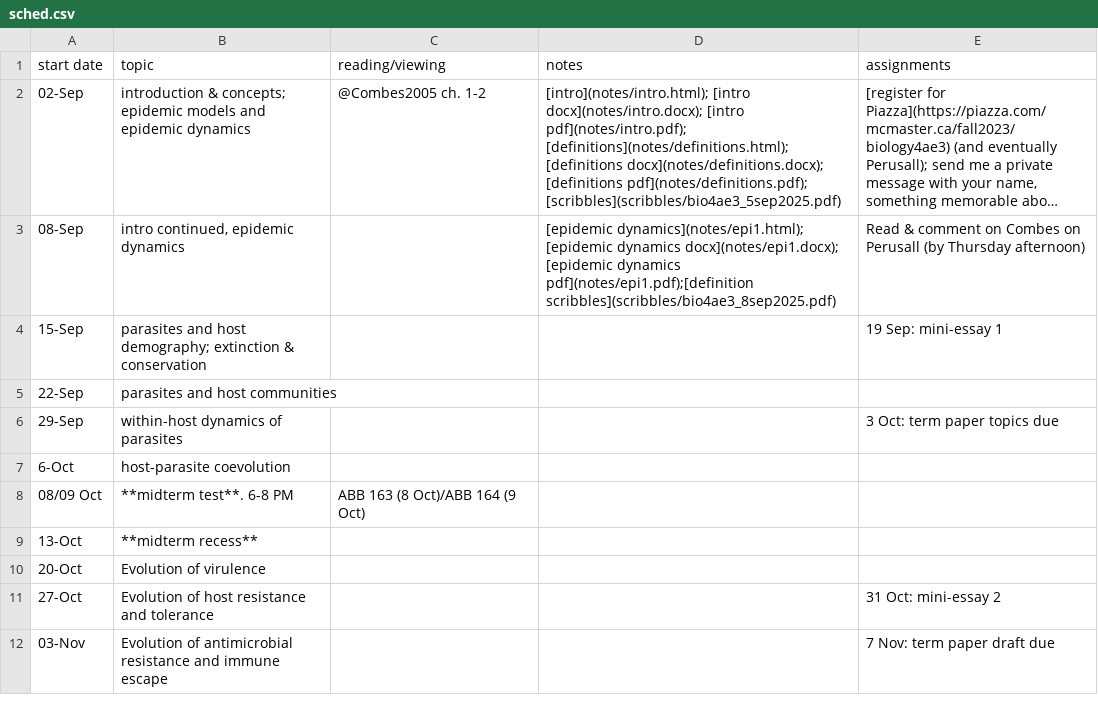
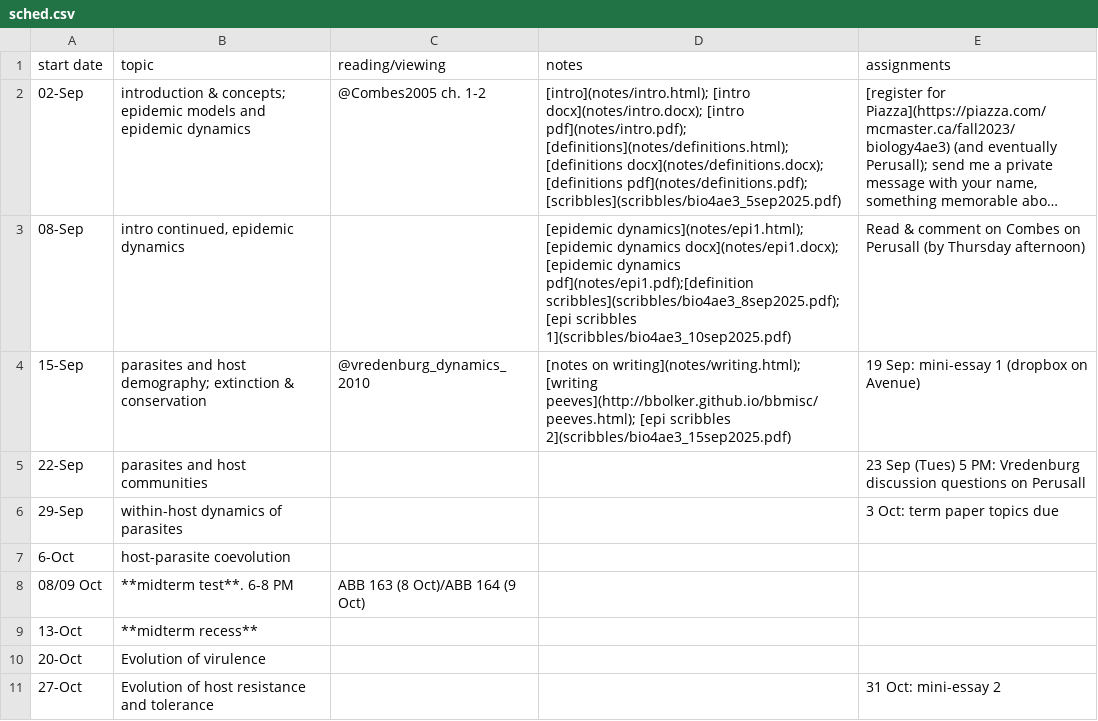
Before and after one commit to bbolker/bio4ae3, a CSV file: sched.csv, drawn as a sheet; only a part is shown; the shorter side is filled out with more unchanged rows; long unchanged cells end in …; the diff names each change by its address in the sheet, - before the commit and + after, or states it on an @@ line.

Commit message:
scribbles, notes etc

```diff
--- a/sched.csv
+++ b/sched.csv
-D3 (notes): …dynamics pdf](notes/epi1.pdf);[definition scribbles](scribbles/bio4ae3_8sep2025.pdf)
+D3 (notes): …dynamics pdf](notes/epi1.pdf);[definition scribbles](scribbles/bio4ae3_8sep2025.pdf); [epi scribbles 1](scribbles/bio4ae3_10sep2025.pdf)
-C4 (reading/viewing): (empty)
+C4 (reading/viewing): @vredenburg_dynamics_2010
-D4 (notes): (empty)
+D4 (notes): [notes on writing](notes/writing.html); [writing peeves](http://bbolker.github.io/bbmisc/peeves.html); [epi scribbles 2](scribbles/bio4ae3_15sep2025.pdf)
-E4 (assignments): 19 Sep: mini-essay 1
+E4 (assignments): 19 Sep: mini-essay 1 (dropbox on Avenue)
-E5 (assignments): (empty)
+E5 (assignments): 23 Sep (Tues) 5 PM: Vredenburg discussion questions on Perusall
```
Also changed, not shown: 3 other files.
